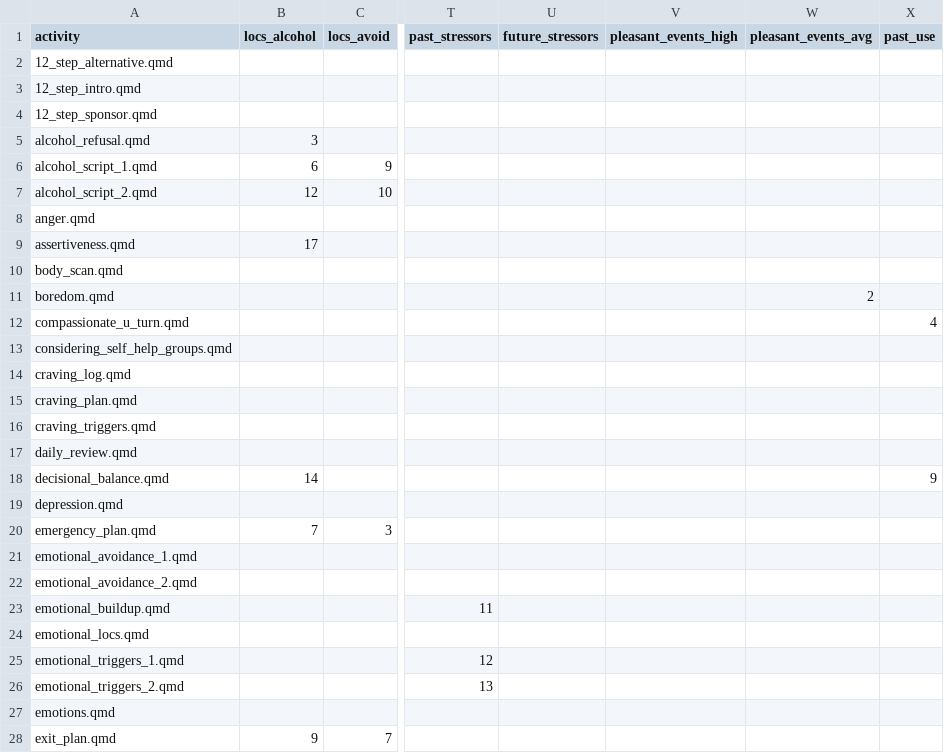
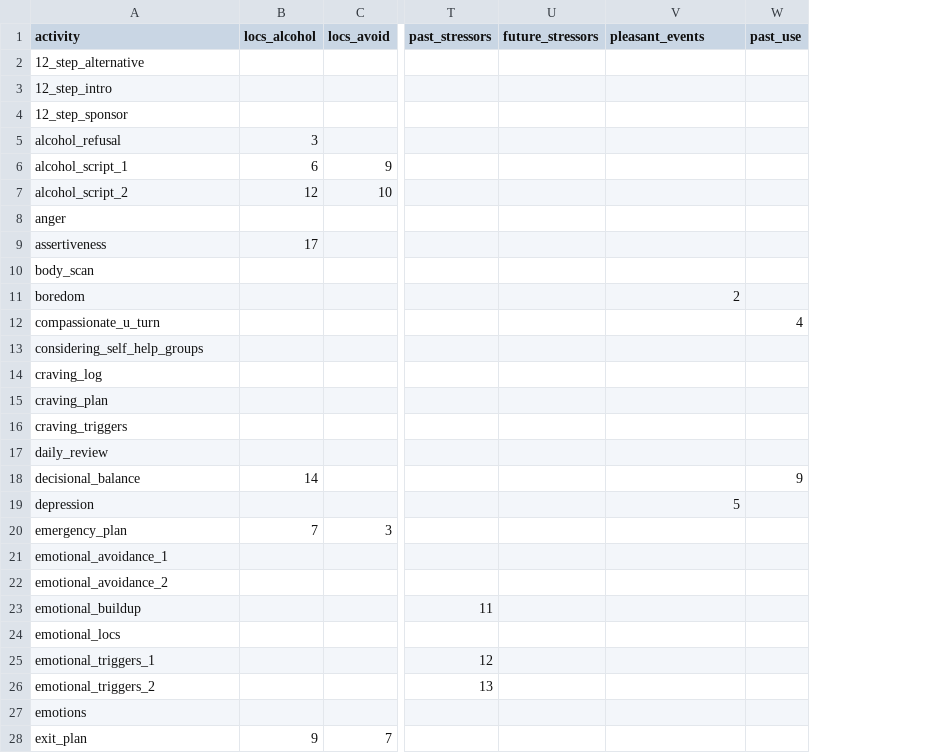
Before and after one commit to jjcurtin/aud_support, a CSV file: modules/activities.csv, drawn as a sheet; only a part is shown, gaps mark what is left out; the diff covers the shown part only; the diff names each change by its address in the sheet, - before the commit and + after, or states it on an @@ line.

Commit message:
update activites matrix csv

```diff
--- a/modules/activities.csv
+++ b/modules/activities.csv
-column W (pleasant_events_avg), row 11: 2
-V1: pleasant_events_high
+V1: pleasant_events
-A2 (activity): 12_step_alternative.qmd
+A2 (activity): 12_step_alternative
-A3 (activity): 12_step_intro.qmd
+A3 (activity): 12_step_intro
-A4 (activity): 12_step_sponsor.qmd
+A4 (activity): 12_step_sponsor
-A5 (activity): alcohol_refusal.qmd
+A5 (activity): alcohol_refusal
-A6 (activity): alcohol_script_1.qmd
+A6 (activity): alcohol_script_1
-A7 (activity): alcohol_script_2.qmd
+A7 (activity): alcohol_script_2
-A8 (activity): anger.qmd
+A8 (activity): anger
-A9 (activity): assertiveness.qmd
+A9 (activity): assertiveness
-A10 (activity): body_scan.qmd
+A10 (activity): body_scan
-A11 (activity): boredom.qmd
+A11 (activity): boredom
-V11 (pleasant_events): (empty)
+V11 (pleasant_events): 2
-A12 (activity): compassionate_u_turn.qmd
+A12 (activity): compassionate_u_turn
-A13 (activity): considering_self_help_groups.qmd
+A13 (activity): considering_self_help_groups
-A14 (activity): craving_log.qmd
+A14 (activity): craving_log
-A15 (activity): craving_plan.qmd
+A15 (activity): craving_plan
-A16 (activity): craving_triggers.qmd
+A16 (activity): craving_triggers
-A17 (activity): daily_review.qmd
+A17 (activity): daily_review
-A18 (activity): decisional_balance.qmd
+A18 (activity): decisional_balance
-A19 (activity): depression.qmd
+A19 (activity): depression
-V19 (pleasant_events): (empty)
+V19 (pleasant_events): 5
-A20 (activity): emergency_plan.qmd
+A20 (activity): emergency_plan
-A21 (activity): emotional_avoidance_1.qmd
+A21 (activity): emotional_avoidance_1
-A22 (activity): emotional_avoidance_2.qmd
+A22 (activity): emotional_avoidance_2
-A23 (activity): emotional_buildup.qmd
+A23 (activity): emotional_buildup
-A24 (activity): emotional_locs.qmd
+A24 (activity): emotional_locs
-A25 (activity): emotional_triggers_1.qmd
+A25 (activity): emotional_triggers_1
-A26 (activity): emotional_triggers_2.qmd
+A26 (activity): emotional_triggers_2
-A27 (activity): emotions.qmd
+A27 (activity): emotions
-A28 (activity): exit_plan.qmd
+A28 (activity): exit_plan
```
Also changed, not shown: 96 edited cells elsewhere in this file.
